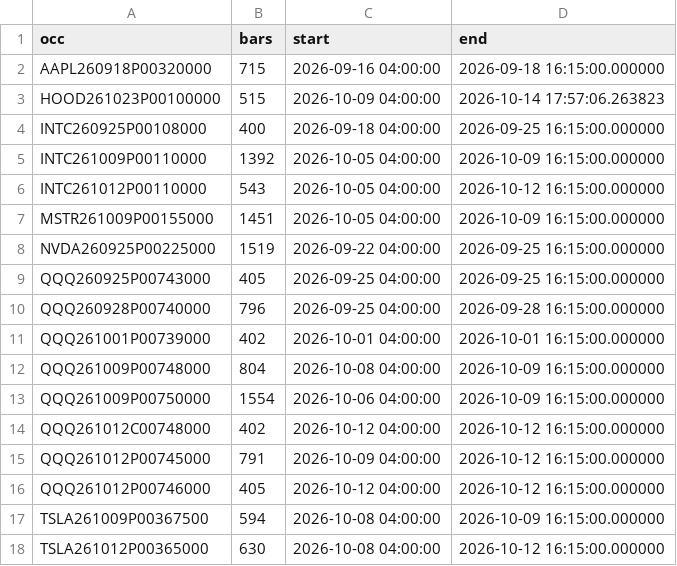
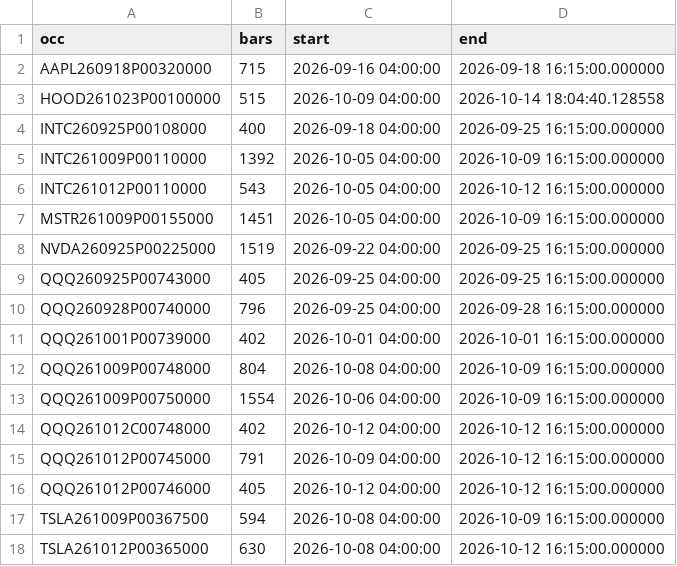
Before and after one commit to Raskull-ux/Tazmanian-Trader-Bot, a CSV file: results/recent_options/status.csv, drawn as a sheet.

```diff
--- a/results/recent_options/status.csv
+++ b/results/recent_options/status.csv
@@ -2,3 +2,3 @@ occ,bars,start,end
 AAPL260918P00320000,715,2026-09-16 04:00:00,2026-09-18 16:15:00.000000
-HOOD261023P00100000,515,2026-10-09 04:00:00,2026-10-14 17:57:06.263823
+HOOD261023P00100000,515,2026-10-09 04:00:00,2026-10-14 18:04:40.128558
 INTC260925P00108000,400,2026-09-18 04:00:00,2026-09-25 16:15:00.000000
```
Also changed, not shown: 31 other files.
